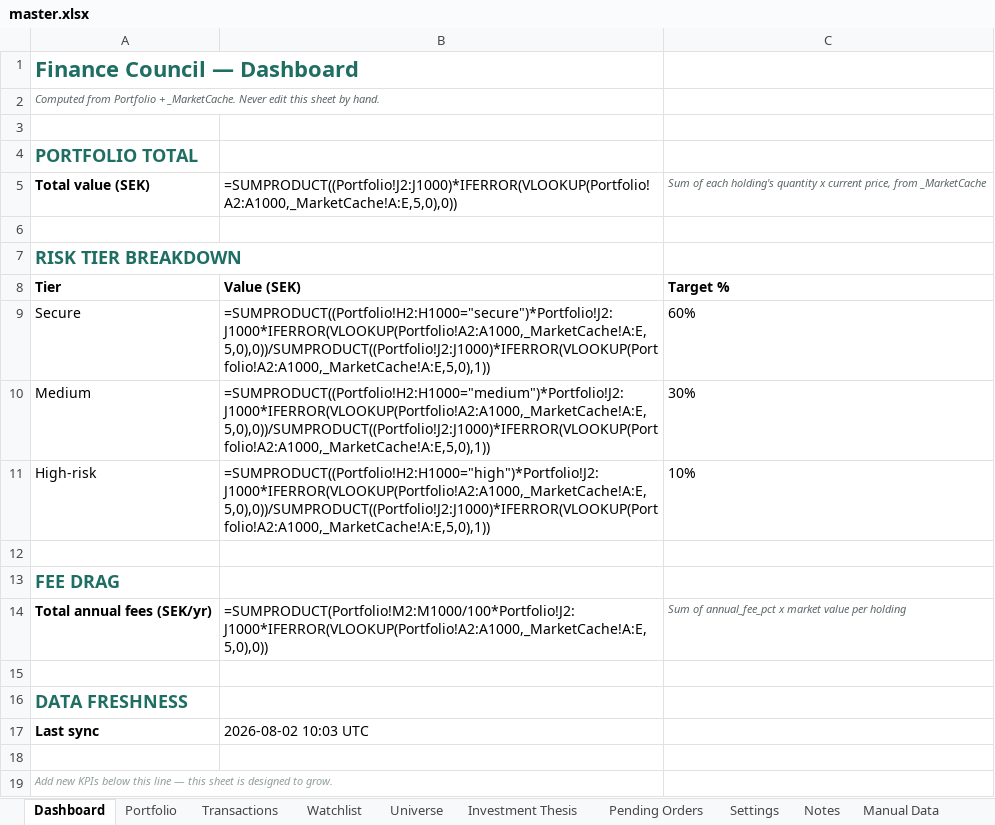
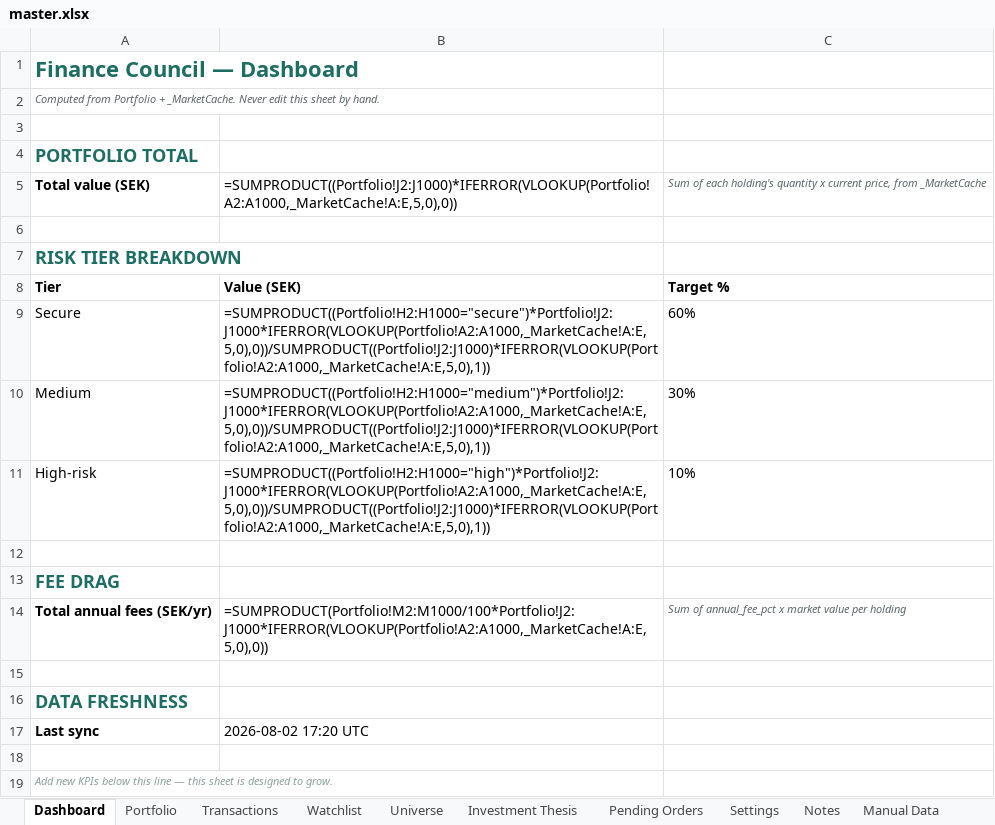
Before and after one commit to FelixSegui/finance-council, an Excel workbook: master.xlsx, sheet Dashboard, drawn as a sheet; values as stored, in another font and other column widths than the file's, no borders; formulas without a stored value are shown as written; the diff names each change by its address in the sheet, - before the commit and + after, or states it on an @@ line.

```diff
--- a/master.xlsx (sheet Dashboard)
+++ b/master.xlsx (sheet Dashboard)
-B17: 2026-08-02 10:03 UTC
+B17: 2026-08-02 17:20 UTC
```
Also changed, not shown: sheet Portfolio, sheet Investment Thesis, sheet Notes, 33 other files.
